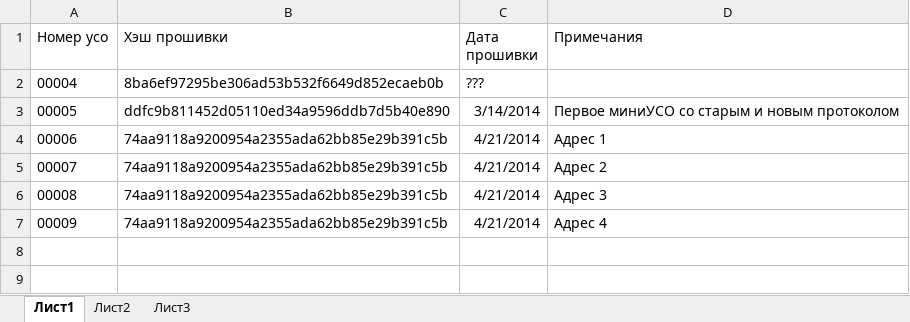
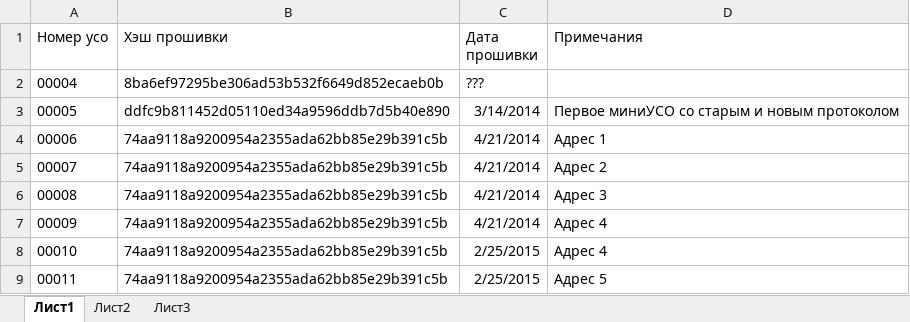
Before and after one commit to nowhard/TWO_PROCESSOR_USO, an Excel workbook: индекс прошивок устройств/index.xlsx, sheet Лист1, drawn as a sheet; values as stored, in another font and other column widths than the file's, no borders; the diff names each change by its address in the sheet, - before the commit and + after, or states it on an @@ line.

Commit message:
Обновлен индекс прошивок устройств

```diff
--- a/индекс прошивок устройств/index.xlsx (sheet Лист1)
+++ b/индекс прошивок устройств/index.xlsx (sheet Лист1)
+row 8: 00010 | 74aa9118a9200954a2355ada62bb85e29b391c5b | 2/25/2015 | Адрес 4
+row 9: 00011 | 74aa9118a9200954a2355ada62bb85e29b391c5b | 2/25/2015 | Адрес 5
```
